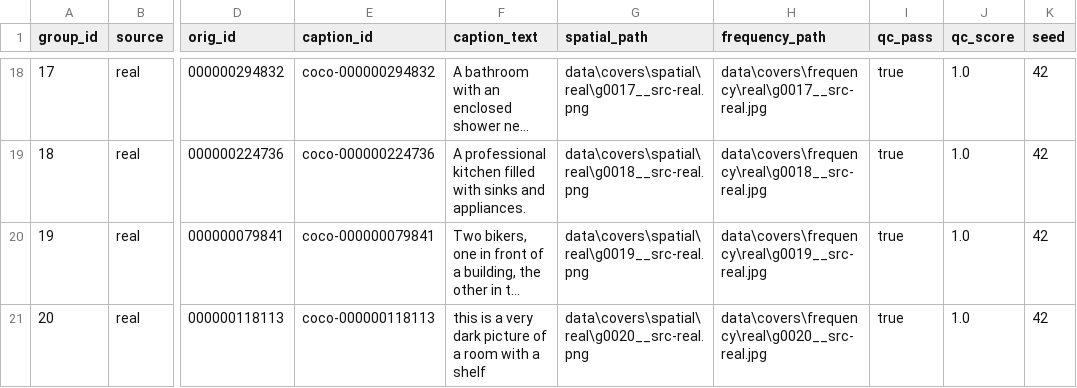
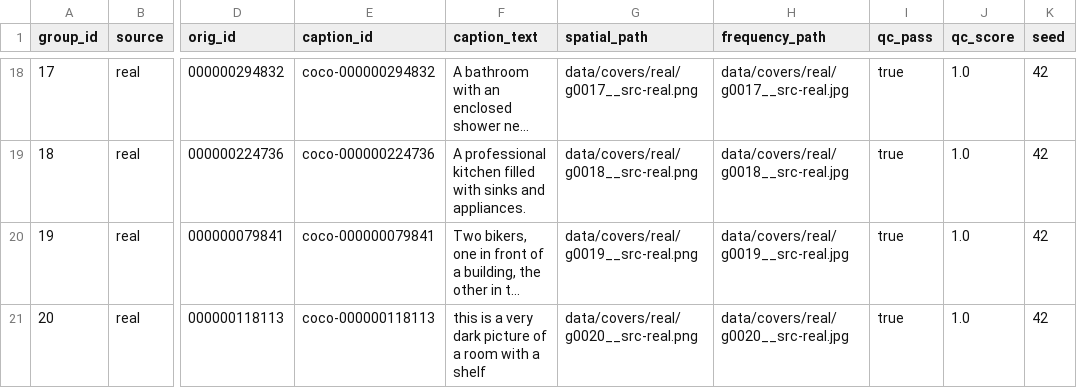
Before and after one commit to Abdul-Moiz16/steganography, a CSV file: data/manifests/covers_master_real.csv, drawn as a sheet; only a part is shown, gaps mark what is left out; long unchanged cells end in …; the diff covers the shown part only; the diff names each change by its address in the sheet, - before the commit and + after, or states it on an @@ line.

```diff
--- a/data/manifests/covers_master_real.csv
+++ b/data/manifests/covers_master_real.csv
-G18 (spatial_path): data\covers\spatial\real\g0017__src-real.png
+G18 (spatial_path): data/covers/real/g0017__src-real.png
-H18 (frequency_path): data\covers\frequency\real\g0017__src-real.jpg
+H18 (frequency_path): data/covers/real/g0017__src-real.jpg
-G19 (spatial_path): data\covers\spatial\real\g0018__src-real.png
+G19 (spatial_path): data/covers/real/g0018__src-real.png
-H19 (frequency_path): data\covers\frequency\real\g0018__src-real.jpg
+H19 (frequency_path): data/covers/real/g0018__src-real.jpg
-G20 (spatial_path): data\covers\spatial\real\g0019__src-real.png
+G20 (spatial_path): data/covers/real/g0019__src-real.png
-H20 (frequency_path): data\covers\frequency\real\g0019__src-real.jpg
+H20 (frequency_path): data/covers/real/g0019__src-real.jpg
-G21 (spatial_path): data\covers\spatial\real\g0020__src-real.png
+G21 (spatial_path): data/covers/real/g0020__src-real.png
-H21 (frequency_path): data\covers\frequency\real\g0020__src-real.jpg
+H21 (frequency_path): data/covers/real/g0020__src-real.jpg
```
Also changed, not shown: 32 edited cells elsewhere in this file, data/manifests/covers_master_ml_a.csv, data/manifests/covers_master_ml_b.csv, 48 other files.
